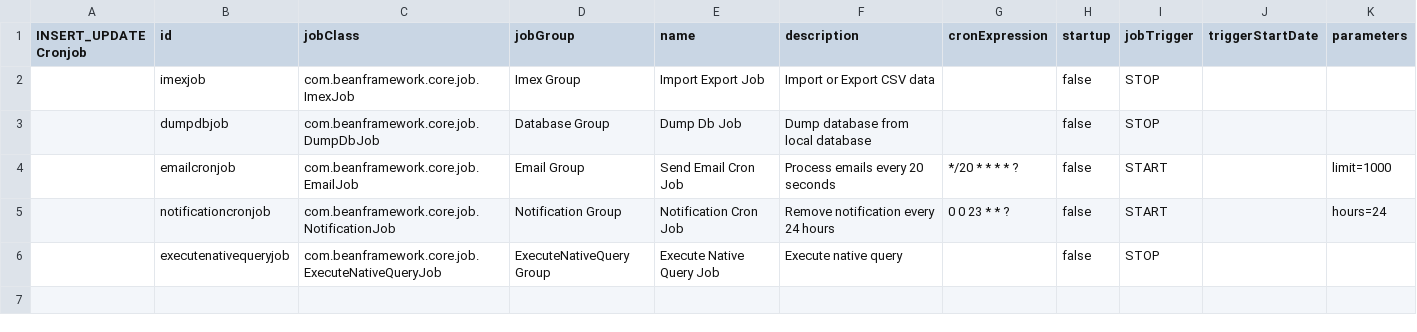
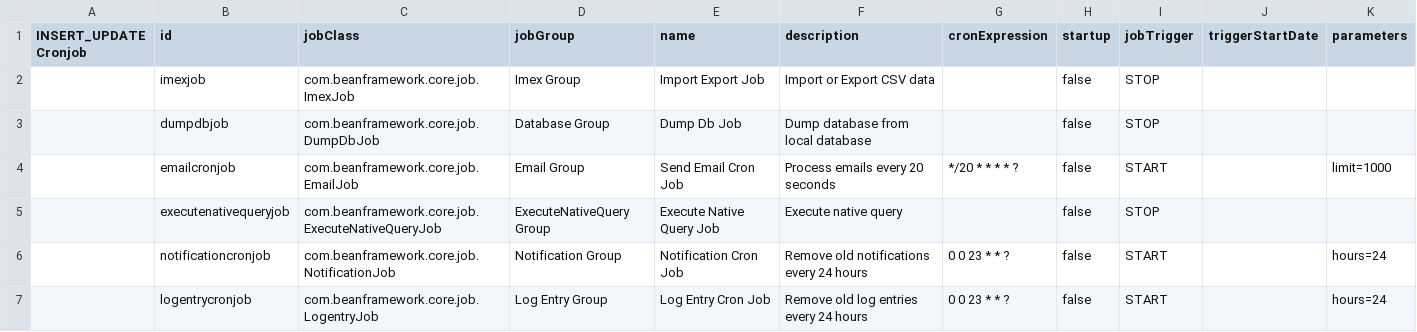
Before and after one commit to williamtanws/beanframework, a CSV file: config/src/main/resources/import/dev.template/updatedata/04-cronjob/01-cronjob.csv, drawn as a sheet; removed rows and columns are numbered as before the commit, all else as after; the diff names each change by its address in the sheet, - before the commit and + after, or states it on an @@ line.

```diff
--- a/config/src/main/resources/import/dev.template/updatedata/04-cronjob/01-cronjob.csv
+++ b/config/src/main/resources/import/dev.template/updatedata/04-cronjob/01-cronjob.csv
-row 5:  | notificationcronjob | com.beanframework.core.job.NotificationJob | Notification Group | Notification Cron Job | Remove notification every 24 hours | 0 0 23 * * ? | false | START |  | hours=24
+row 6:  | notificationcronjob | com.beanframework.core.job.NotificationJob | Notification Group | Notification Cron Job | Remove old notifications every 24 hours | 0 0 23 * * ? | false | START |  | hours=24
+row 7:  | logentrycronjob | com.beanframework.core.job.LogentryJob | Log Entry Group | Log Entry Cron Job | Remove old log entries every 24 hours | 0 0 23 * * ? | false | START |  | hours=24
```
Also changed, not shown: 4 other files.
